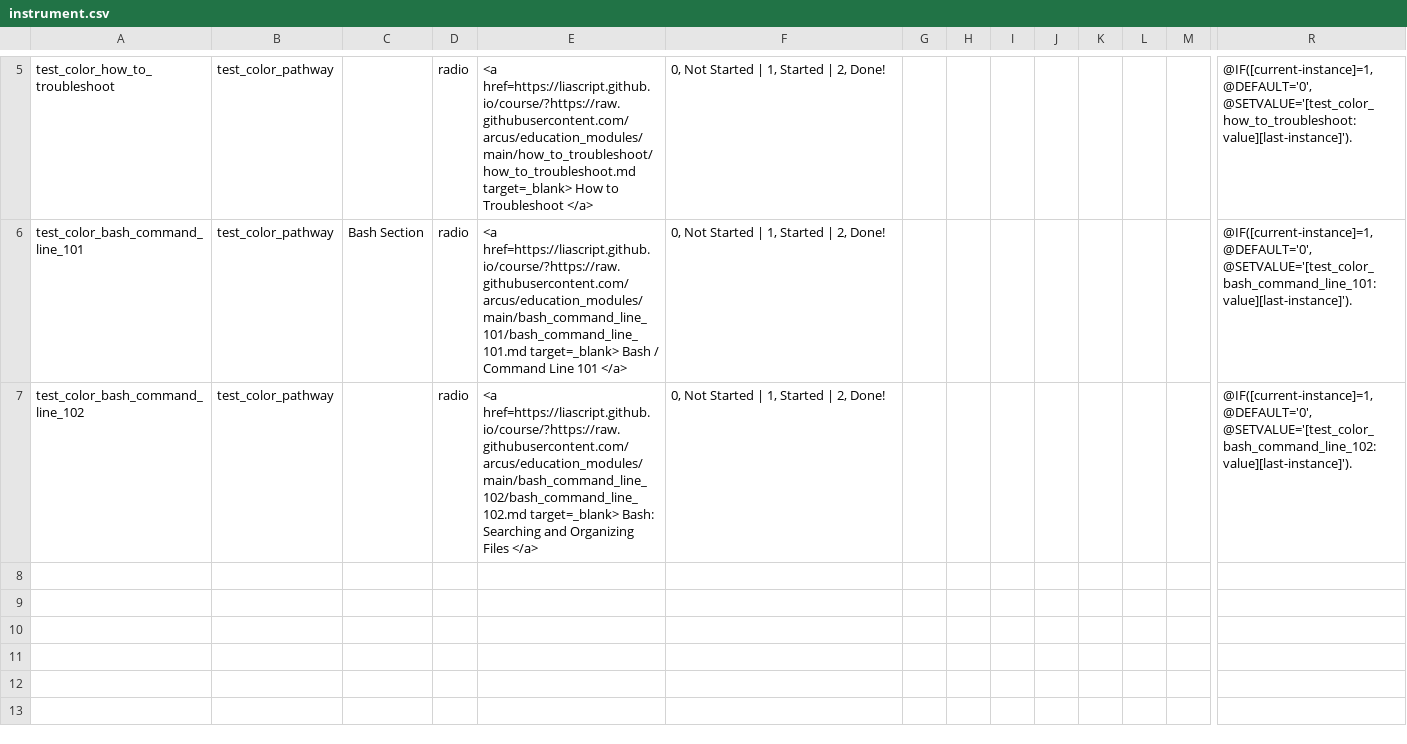
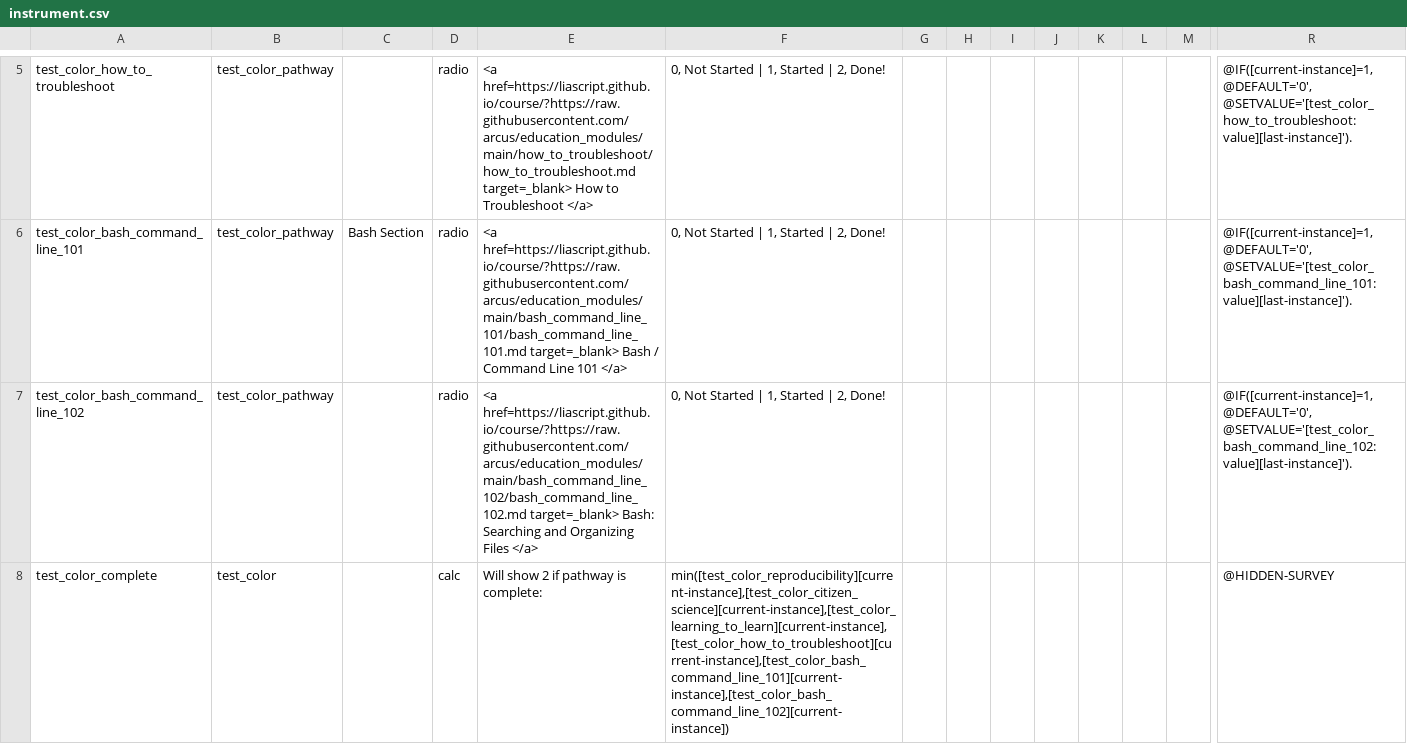
Before and after one commit to arcus/NALMS_Not_Another_LMS, a CSV file: pathways/test_color/instrument.csv, drawn as a sheet; only a part is shown, gaps mark what is left out; rows hold the shown columns only; the diff names each change by its address in the sheet, - before the commit and + after, or states it on an @@ line.

Commit message:
add calculated instrument field pathway_complete

```diff
--- a/pathways/test_color/instrument.csv
+++ b/pathways/test_color/instrument.csv
+row 8: test_color_complete | test_color |  | calc | Will show 2 if pathway is complete: | min([test_color_reproducibility][current-instance],[test_color_citizen_science][current-instance],[test_color_learning_to_learn][current-instance],[test_color_how_to_troubleshoot][current-instance],[test_color_bash_command_line_101][current-instance],[test_color_bash_command_line_102][current-instance]) |  |  |  |  |  |  |  | @HIDDEN-SURVEY
```
Also changed, not shown: 3 other files.
